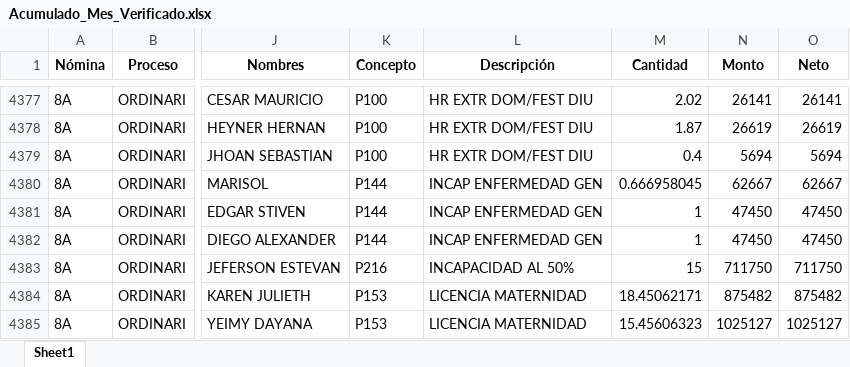
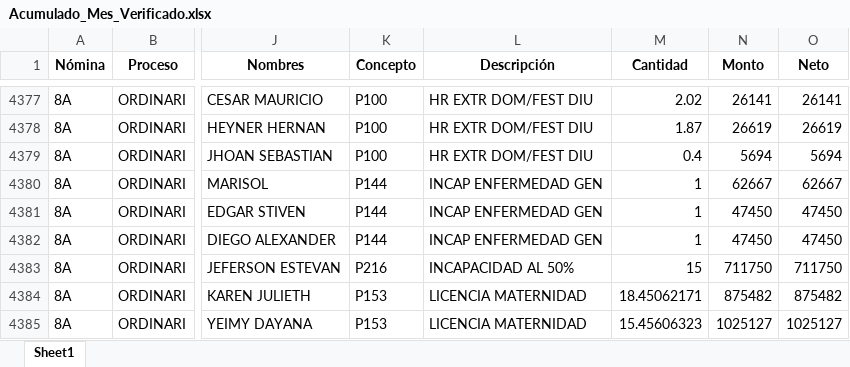
Before and after one commit to bleon2845/LionOps_Automation_Suite, an Excel workbook: Acumulado_Mes_Verificado.xlsx, sheet Sheet1, drawn as a sheet; only a part is shown, gaps mark what is left out; values as stored, in another font and other column widths than the file's, no borders; the diff covers the shown part only; the diff names each change by its address in the sheet, - before the commit and + after, or states it on an @@ line.

```diff
--- a/Acumulado_Mes_Verificado.xlsx (sheet Sheet1)
+++ b/Acumulado_Mes_Verificado.xlsx (sheet Sheet1)
-M4380 (Cantidad): 0.666958045
+M4380 (Cantidad): 1
```
Also changed, not shown: 6 edited cells elsewhere in this sheet, 6 other files.
